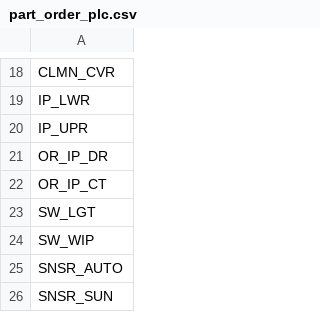
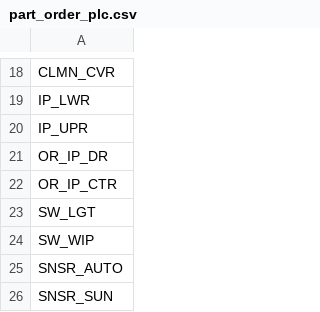
Before and after one commit to ankushrathi1999/Test, a CSV file: cv/config/part_order_plc.csv, drawn as a sheet; only a part is shown, gaps mark what is left out.

Commit message:
PLC part fixes

```diff
--- a/cv/config/part_order_plc.csv
+++ b/cv/config/part_order_plc.csv
@@ -21,3 +21,3 @@ IP_UPR
 OR_IP_DR
-OR_IP_CT
+OR_IP_CTR
 SW_LGT
```
Also changed, not shown: 2 other files.
